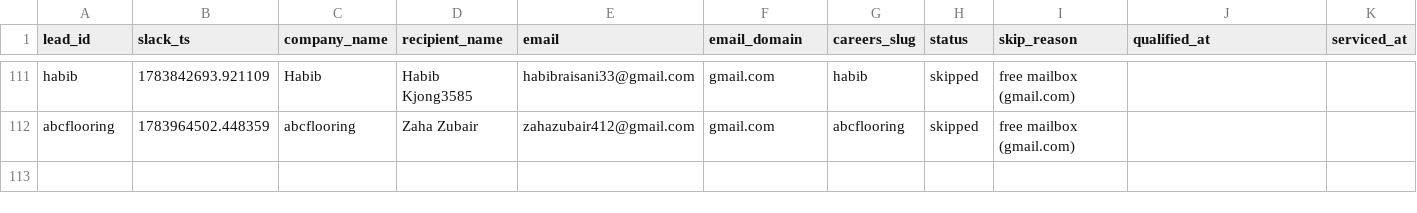
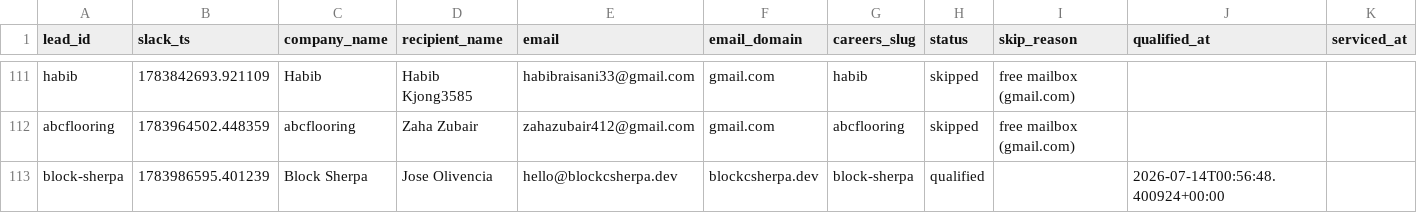
Before and after one commit to jessicagertig/first-touch-pipeline, a CSV file: state/leads.csv, drawn as a sheet; only a part is shown, gaps mark what is left out; rows hold the shown columns only; the diff names each change by its address in the sheet, - before the commit and + after, or states it on an @@ line.

```diff
--- a/state/leads.csv
+++ b/state/leads.csv
+row 113: block-sherpa | 1783986595.401239 | Block Sherpa | Jose Olivencia | hello@blockcsherpa.dev | blockcsherpa.dev | block-sherpa | qualified |  | 2026-07-14T00:56:48.400924+00:00
```
Also changed, not shown: 1 other file.
